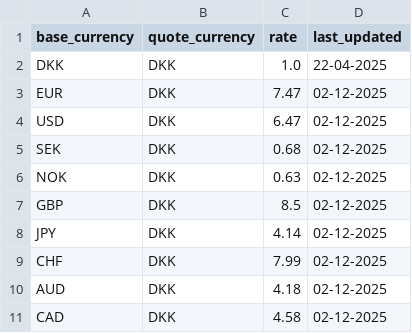
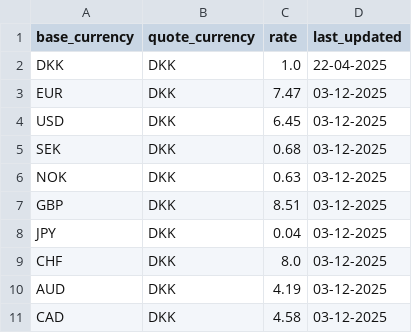
Before and after one commit to MartinWagnerThomsen/Gruppe-4--Datamatiker, a CSV file: Investeringsklubben/src/Files/currency.csv, drawn as a sheet.

```diff
--- a/Investeringsklubben/src/Files/currency.csv
+++ b/Investeringsklubben/src/Files/currency.csv
@@ -2,10 +2,10 @@ base_currency;quote_currency;rate;last_updated
 DKK;DKK;1.0;22-04-2025
-EUR;DKK;7.47;02-12-2025
-USD;DKK;6.47;02-12-2025
-SEK;DKK;0.68;02-12-2025
-NOK;DKK;0.63;02-12-2025
-GBP;DKK;8.5;02-12-2025
-JPY;DKK;4.14;02-12-2025
-CHF;DKK;7.99;02-12-2025
-AUD;DKK;4.18;02-12-2025
-CAD;DKK;4.58;02-12-2025
+EUR;DKK;7.47;03-12-2025
+USD;DKK;6.45;03-12-2025
+SEK;DKK;0.68;03-12-2025
+NOK;DKK;0.63;03-12-2025
+GBP;DKK;8.51;03-12-2025
+JPY;DKK;0.04;03-12-2025
+CHF;DKK;8.0;03-12-2025
+AUD;DKK;4.19;03-12-2025
+CAD;DKK;4.58;03-12-2025
```
Also changed, not shown: out/production/Gruppe-4--Datamatiker/Files/currency.csv, 9 other files.
